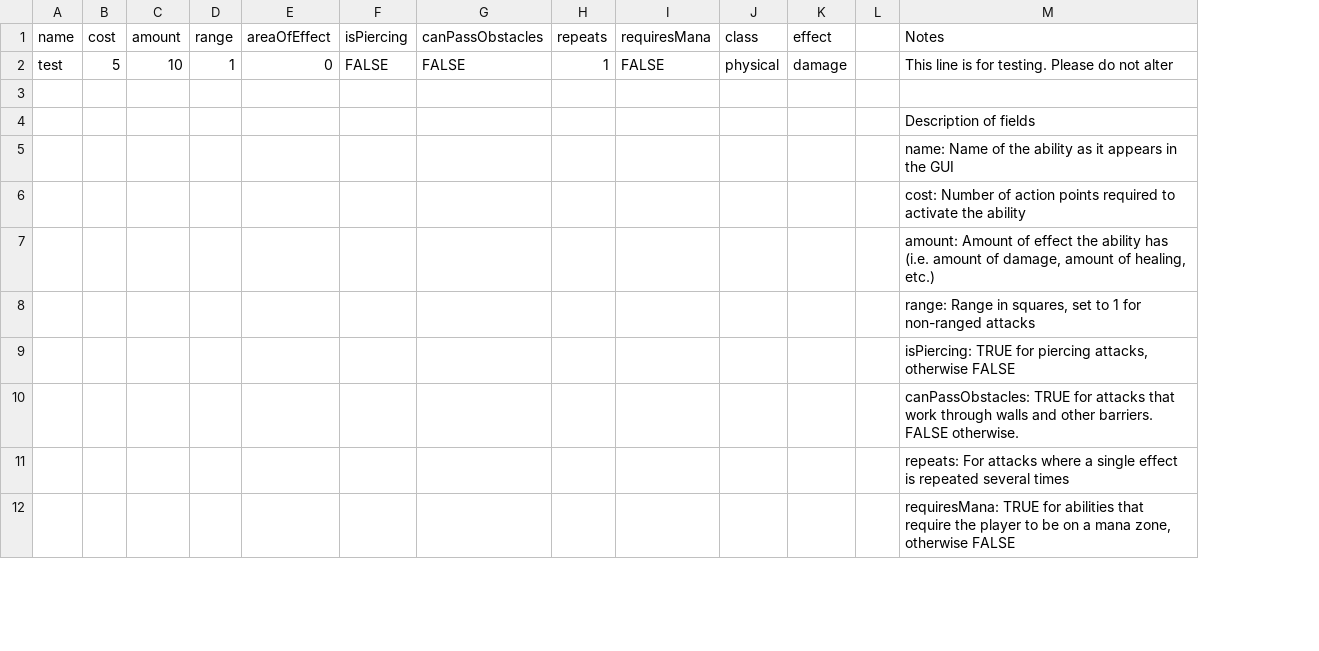
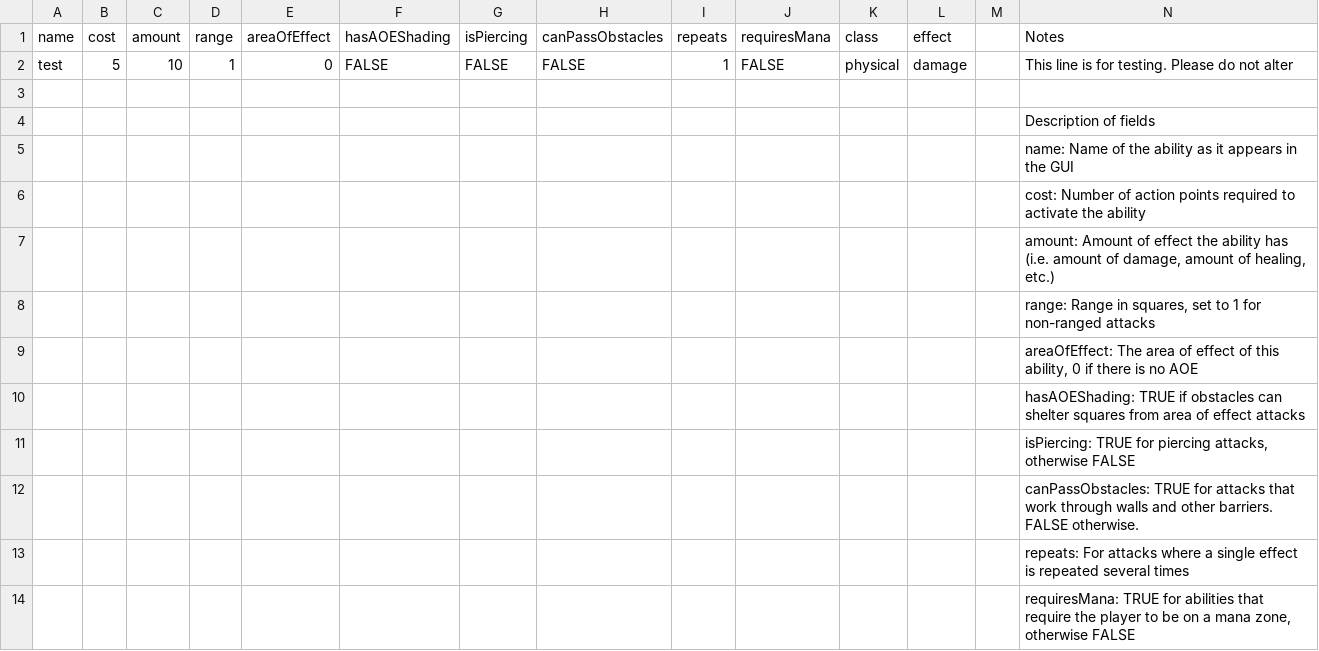
Before and after one commit to TheSiggs/In-The-Zone, a CSV file: TerrainBattle/src/main/data/nz/dcoder/inthezone/data/abilities.csv, drawn as a sheet; only a part is shown; the diff names each change by its address in the sheet, - before the commit and + after, or states it on an @@ line.

Commit message:
data_model: Add 'hasAOEShading' parameter
resolves issue #6

```diff
--- a/TerrainBattle/src/main/data/nz/dcoder/inthezone/data/abilities.csv
+++ b/TerrainBattle/src/main/data/nz/dcoder/inthezone/data/abilities.csv
+column F (hasAOEShading), row 2: FALSE
+row 9:  |  |  |  |  |  |  |  |  |  |  |  |  | areaOfEffect: The area of effect of this ability, 0 if there is no AOE
+row 10:  |  |  |  |  |  |  |  |  |  |  |  |  | hasAOEShading: TRUE if obstacles can shelter squares from area of effect attacks
```
Also changed, not shown: 3 other files.
